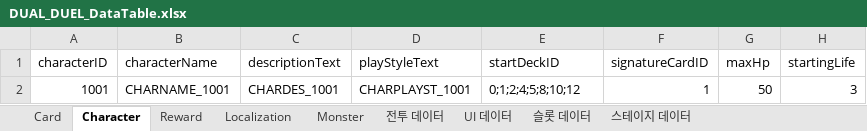
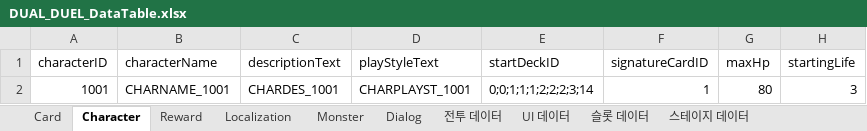
Before and after one commit to jinjooyoung/DUAL-DUEL, an Excel workbook: Assets/Data/Excel/DUAL_DUEL_DataTable.xlsx, sheet Character, drawn as a sheet; values as stored, in another font and other column widths than the file's, no borders; charts and pictures not drawn; the diff names each change by its address in the sheet, - before the commit and + after, or states it on an @@ line.

```diff
--- a/Assets/Data/Excel/DUAL_DUEL_DataTable.xlsx (sheet Character)
+++ b/Assets/Data/Excel/DUAL_DUEL_DataTable.xlsx (sheet Character)
+sheet tab: Dialog
-E2 (startDeckID): 0;1;2;4;5;8;10;12
+E2 (startDeckID): 0;0;1;1;1;2;2;2;3;14
-G2 (maxHp): 50
+G2 (maxHp): 80
```
Also changed, not shown: charts or pictures, 11 other files.
